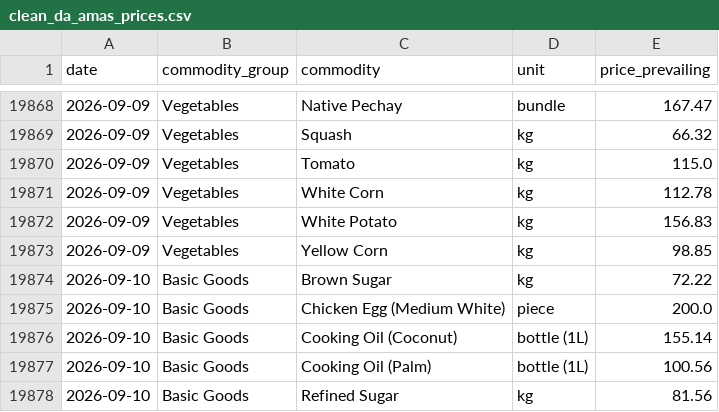
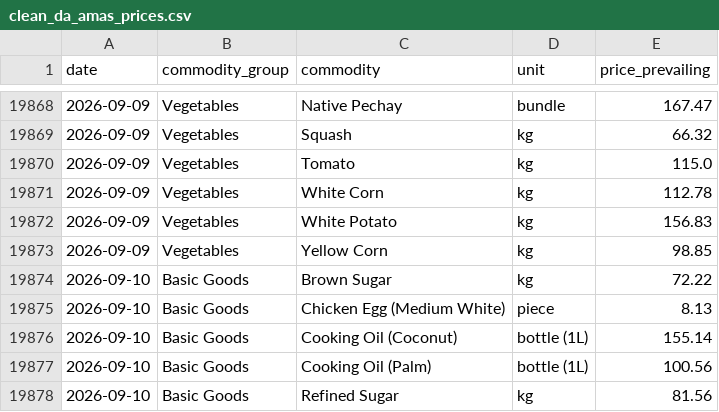
Before and after one commit to LeinnarF/Philippine-Commodity-Price-Tracker, a CSV file: data/clean_da_amas_prices.csv, drawn as a sheet; only a part is shown, gaps mark what is left out.

```diff
--- a/data/clean_da_amas_prices.csv
+++ b/data/clean_da_amas_prices.csv
@@ -19874,3 +19874,3 @@ date,commodity_group,commodity,unit,price_prevailing
 2026-09-10,Basic Goods,Brown Sugar,kg,72.22
-2026-09-10,Basic Goods,Chicken Egg (Medium White),piece,200.0
+2026-09-10,Basic Goods,Chicken Egg (Medium White),piece,8.13
 2026-09-10,Basic Goods,Cooking Oil (Coconut),bottle (1L),155.14
```
Also changed, not shown: 26 other files.
